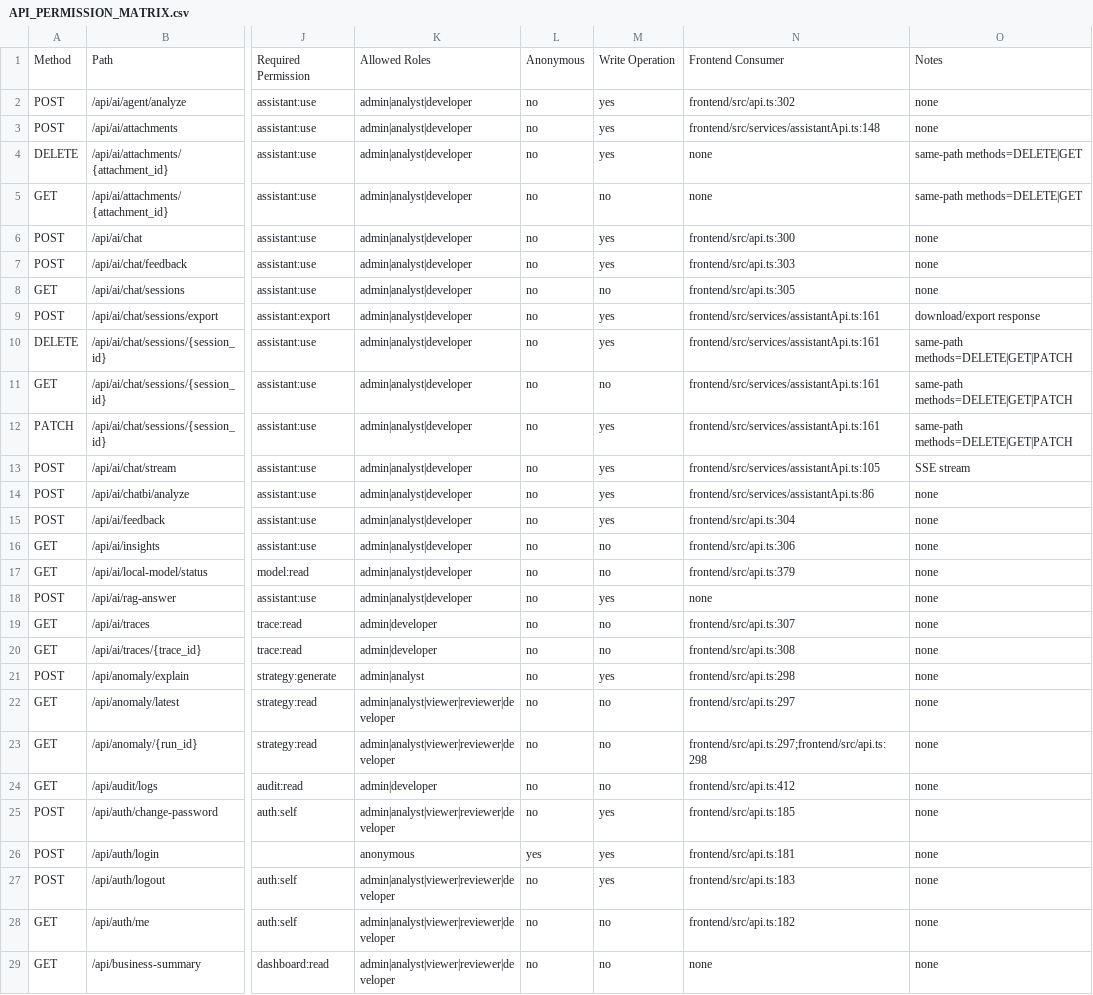
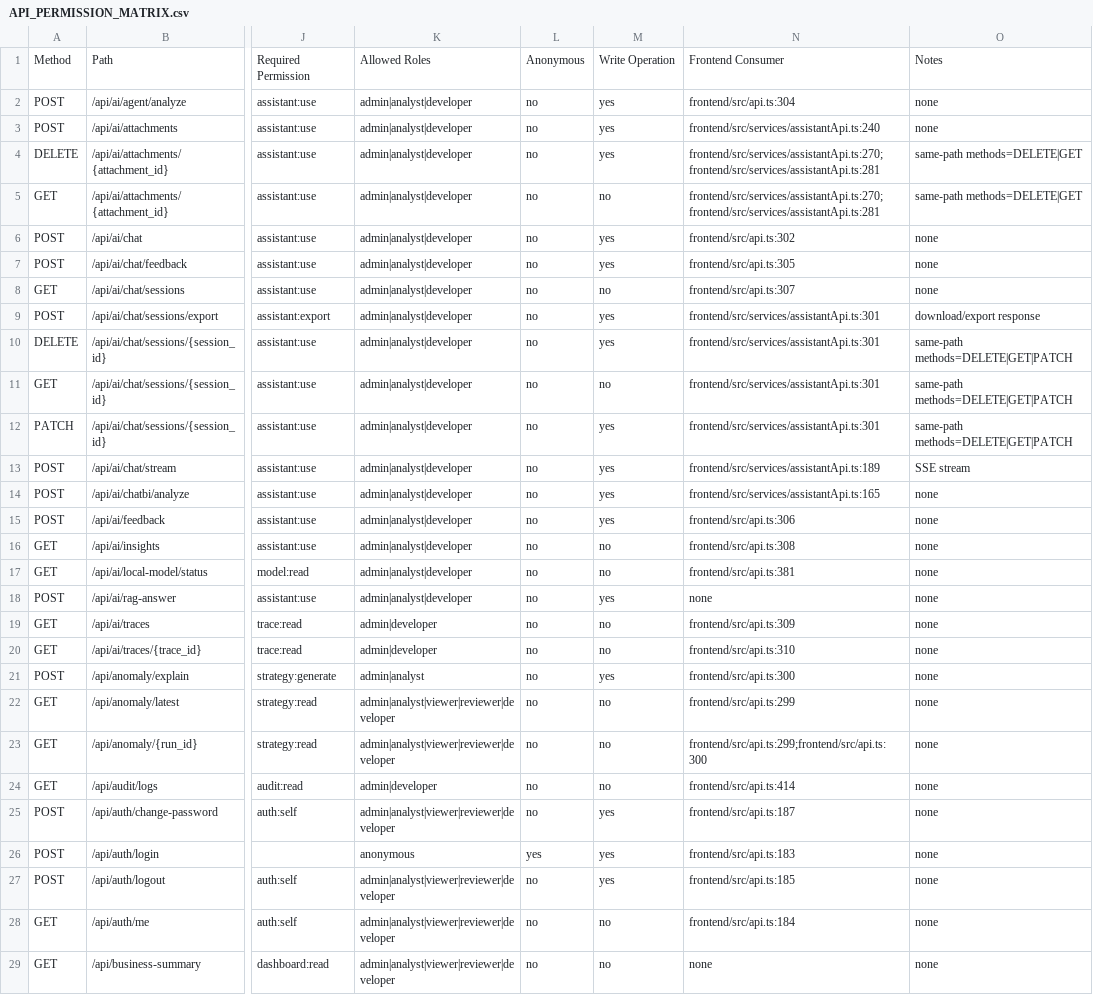
Before and after one commit to wyg916/power_rag_forecast, a CSV file: docs/codex/security/API_PERMISSION_MATRIX.csv, drawn as a sheet; only a part is shown, gaps mark what is left out; the diff covers the shown part only; the diff names each change by its address in the sheet, - before the commit and + after, or states it on an @@ line.

Commit message:
fix(integration): align frontend AI and RBAC contracts

```diff
--- a/docs/codex/security/API_PERMISSION_MATRIX.csv
+++ b/docs/codex/security/API_PERMISSION_MATRIX.csv
-N2: frontend/src/api.ts:302
+N2: frontend/src/api.ts:304
-N3: frontend/src/services/assistantApi.ts:148
+N3: frontend/src/services/assistantApi.ts:240
-N4:N5: none
+N4:N5: frontend/src/services/assistantApi.ts:270;frontend/src/services/assistantApi.ts:281
-N6: frontend/src/api.ts:300
+N6: frontend/src/api.ts:302
-N7: frontend/src/api.ts:303
+N7: frontend/src/api.ts:305
-N8: frontend/src/api.ts:305
+N8: frontend/src/api.ts:307
-N9:N12: frontend/src/services/assistantApi.ts:161
+N9:N12: frontend/src/services/assistantApi.ts:301
-N13: frontend/src/services/assistantApi.ts:105
+N13: frontend/src/services/assistantApi.ts:189
-N14: frontend/src/services/assistantApi.ts:86
+N14: frontend/src/services/assistantApi.ts:165
-N15: frontend/src/api.ts:304
+N15: frontend/src/api.ts:306
-N16: frontend/src/api.ts:306
+N16: frontend/src/api.ts:308
-N17: frontend/src/api.ts:379
+N17: frontend/src/api.ts:381
-N19: frontend/src/api.ts:307
+N19: frontend/src/api.ts:309
-N20: frontend/src/api.ts:308
+N20: frontend/src/api.ts:310
-N21: frontend/src/api.ts:298
+N21: frontend/src/api.ts:300
-N22: frontend/src/api.ts:297
+N22: frontend/src/api.ts:299
-N23: frontend/src/api.ts:297;frontend/src/api.ts:298
+N23: frontend/src/api.ts:299;frontend/src/api.ts:300
-N24: frontend/src/api.ts:412
+N24: frontend/src/api.ts:414
-N25: frontend/src/api.ts:185
+N25: frontend/src/api.ts:187
-N26: frontend/src/api.ts:181
+N26: frontend/src/api.ts:183
-N27: frontend/src/api.ts:183
+N27: frontend/src/api.ts:185
-N28: frontend/src/api.ts:182
+N28: frontend/src/api.ts:184
```
Also changed, not shown: 127 edited cells elsewhere in this file, 7 other files.
